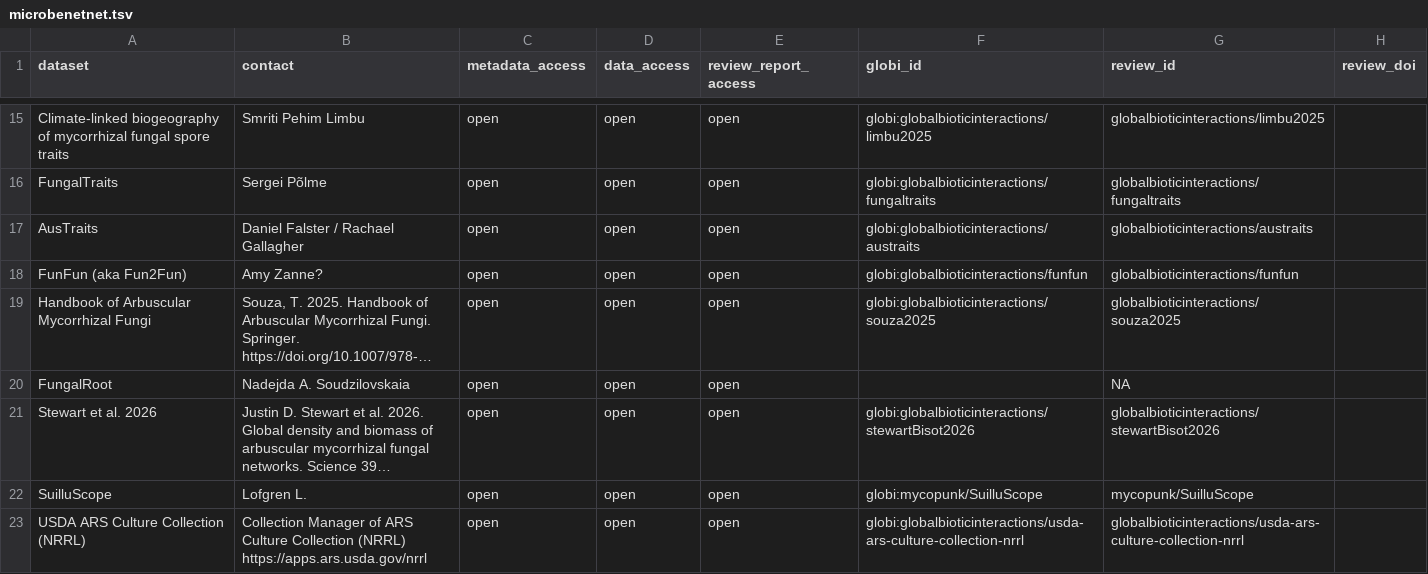
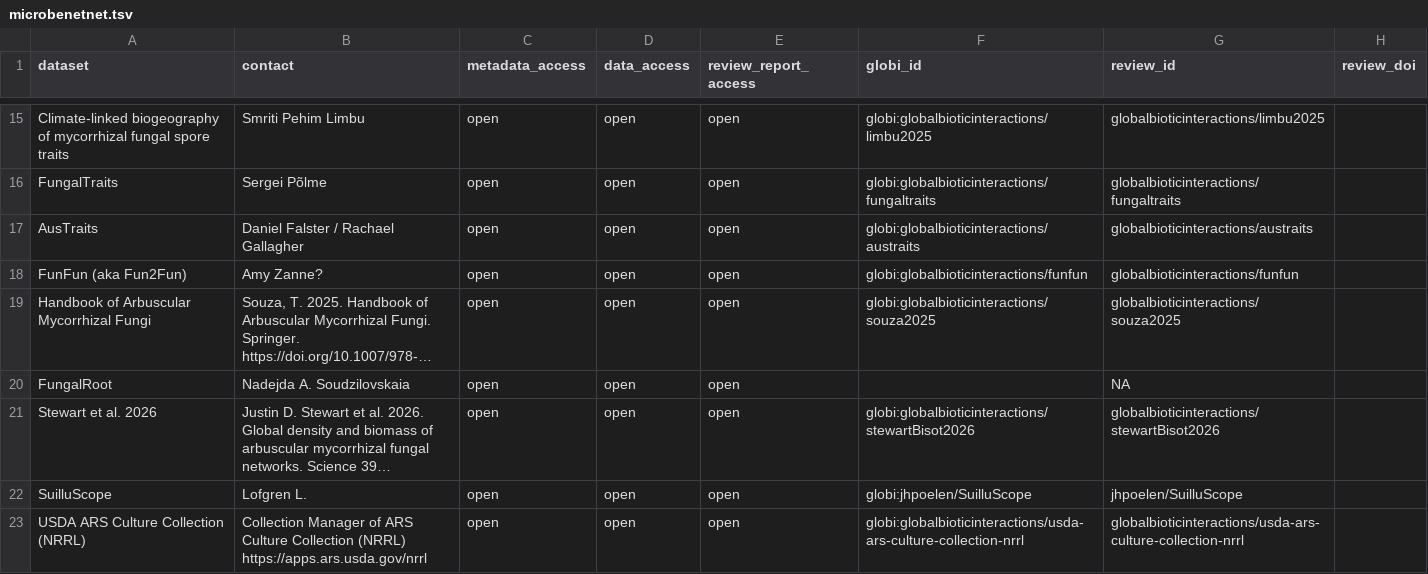
Before and after one commit to globalbioticinteractions/globalbioticinteractions.github.io, a TSV file: _data/microbenetnet.tsv, drawn as a sheet; only a part is shown, gaps mark what is left out; long unchanged cells end in …; the diff names each change by its address in the sheet, - before the commit and + after, or states it on an @@ line.

Commit message:
set to forked repo for now

```diff
--- a/_data/microbenetnet.tsv
+++ b/_data/microbenetnet.tsv
-F22 (globi_id): globi:mycopunk/SuilluScope
+F22 (globi_id): globi:jhpoelen/SuilluScope
-G22 (review_id): mycopunk/SuilluScope
+G22 (review_id): jhpoelen/SuilluScope
```
